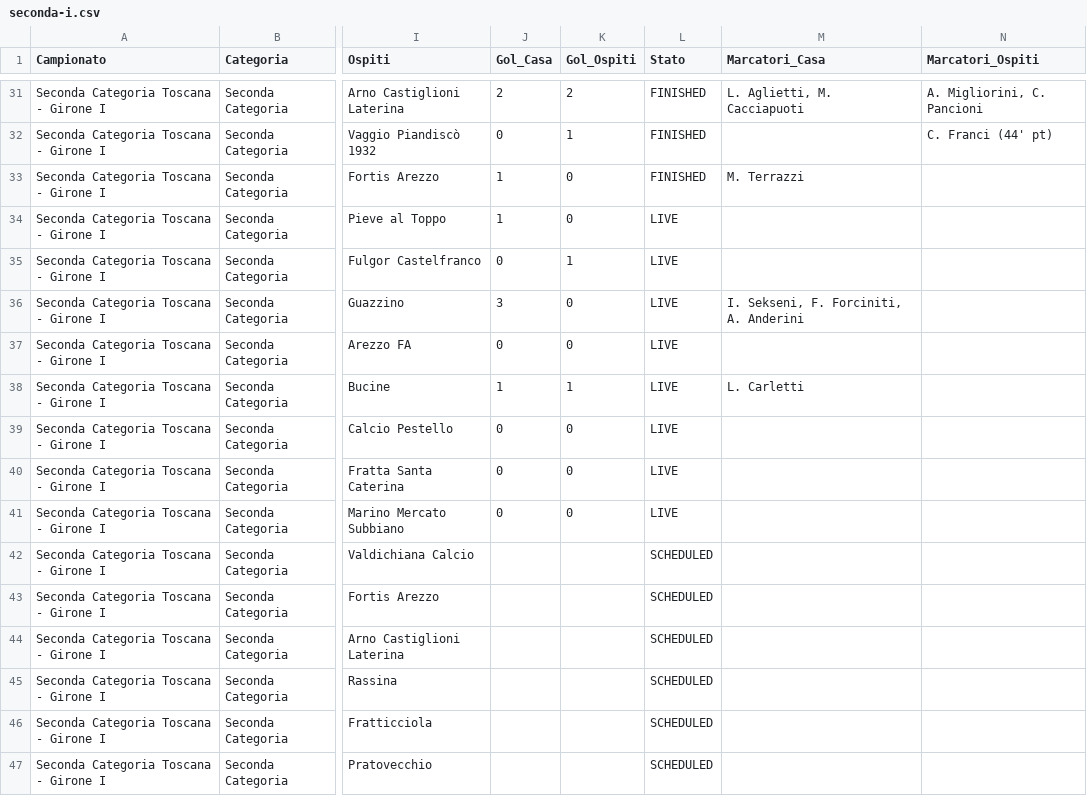
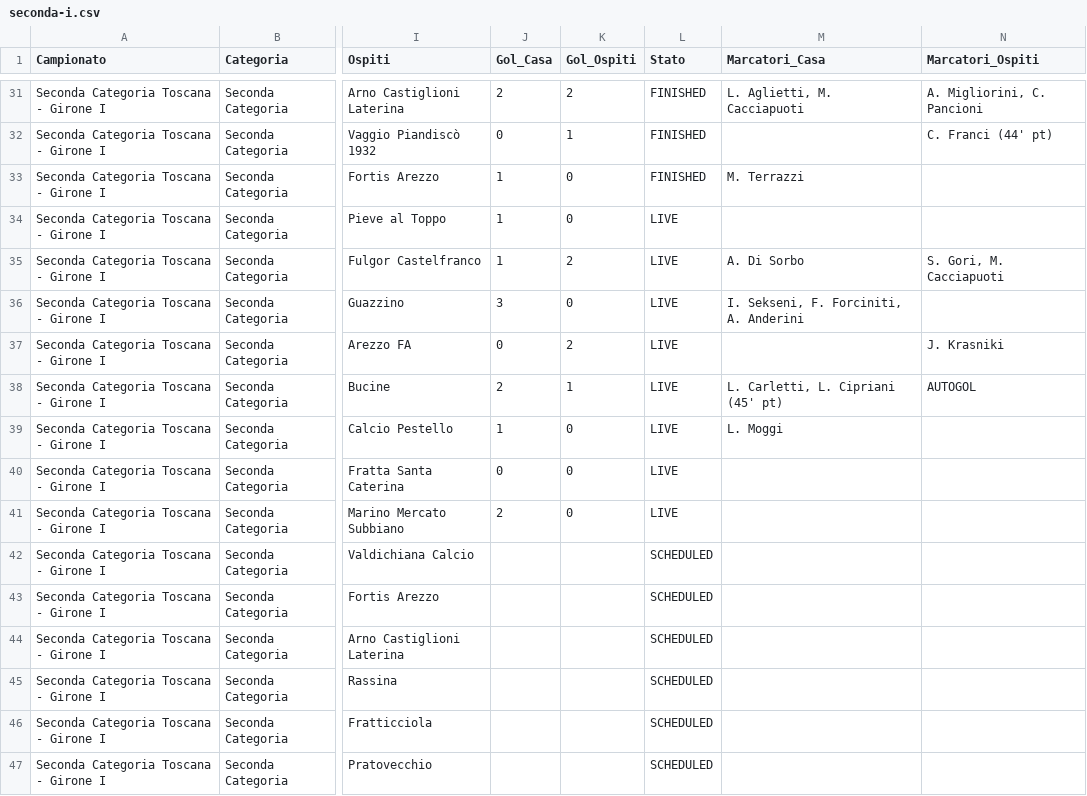
Before and after one commit to cicciocanestro/calcio-toscana-scraper, a CSV file: data/exports/seconda-i.csv, drawn as a sheet; only a part is shown, gaps mark what is left out; the diff names each change by its address in the sheet, - before the commit and + after, or states it on an @@ line.

```diff
--- a/data/exports/seconda-i.csv
+++ b/data/exports/seconda-i.csv
-J35 (Gol_Casa): 0
+J35 (Gol_Casa): 1
-K35 (Gol_Ospiti): 1
+K35 (Gol_Ospiti): 2
-M35 (Marcatori_Casa): (empty)
+M35 (Marcatori_Casa): A. Di Sorbo
-N35 (Marcatori_Ospiti): (empty)
+N35 (Marcatori_Ospiti): S. Gori, M. Cacciapuoti
-K37 (Gol_Ospiti): 0
+K37 (Gol_Ospiti): 2
-N37 (Marcatori_Ospiti): (empty)
+N37 (Marcatori_Ospiti): J. Krasniki
-J38 (Gol_Casa): 1
+J38 (Gol_Casa): 2
-M38 (Marcatori_Casa): L. Carletti
+M38 (Marcatori_Casa): L. Carletti, L. Cipriani (45' pt)
-N38 (Marcatori_Ospiti): (empty)
+N38 (Marcatori_Ospiti): AUTOGOL
-J39 (Gol_Casa): 0
+J39 (Gol_Casa): 1
-M39 (Marcatori_Casa): (empty)
+M39 (Marcatori_Casa): L. Moggi
-J41 (Gol_Casa): 0
+J41 (Gol_Casa): 2
```
Also changed, not shown: data/exports/promozione-c.csv, data/exports/terza-arezzo.csv, 10 other files.
